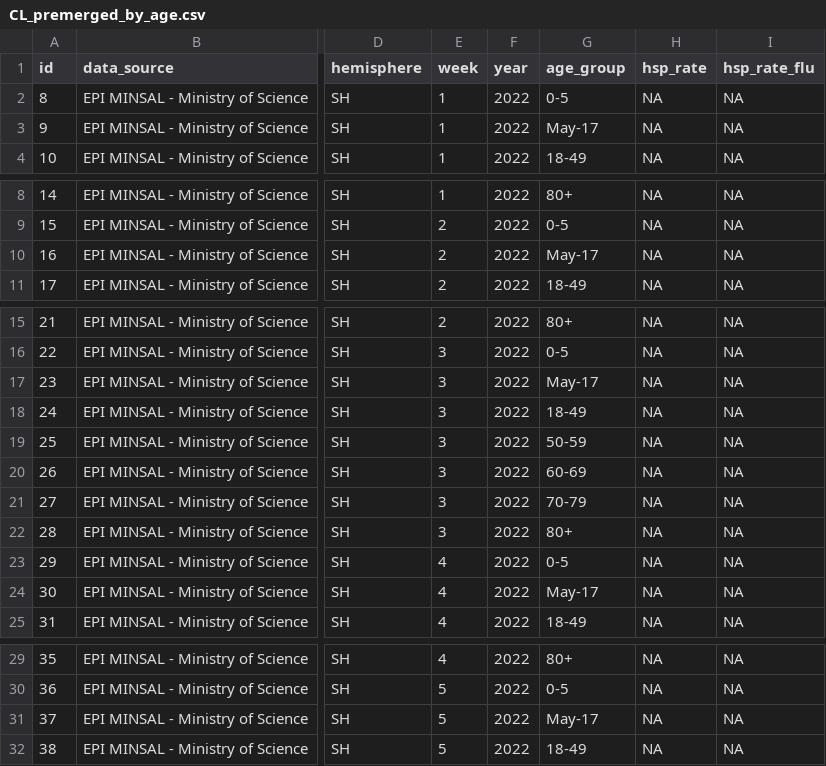
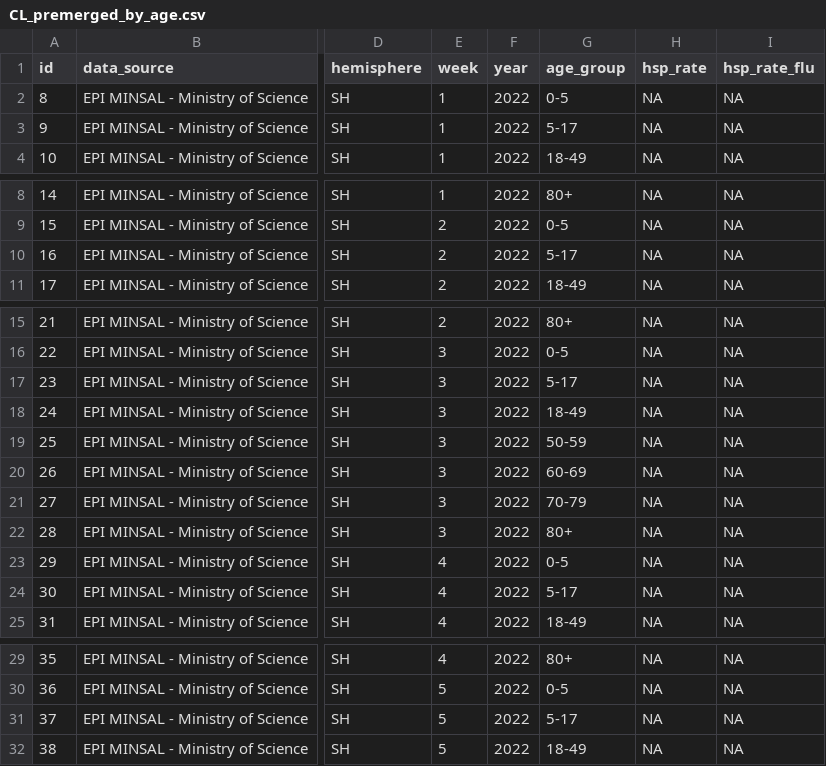
Before and after one commit to dzanahmed/lshtm-dc-sanofi, a CSV file: data/premerged_data/CL_premerged_by_age.csv, drawn as a sheet; only a part is shown, gaps mark what is left out; the diff covers the shown part only; the diff names each change by its address in the sheet, - before the commit and + after, or states it on an @@ line.

Commit message:
Data merge doc fixed, figure 1 outputs for NH/SH/both, May-17, May-05 bugs cleaned.

```diff
--- a/data/premerged_data/CL_premerged_by_age.csv
+++ b/data/premerged_data/CL_premerged_by_age.csv
-G3 (age_group): May-17
+G3 (age_group): 5-17
-G10 (age_group): May-17
+G10 (age_group): 5-17
-G17 (age_group): May-17
+G17 (age_group): 5-17
-G24 (age_group): May-17
+G24 (age_group): 5-17
-G31 (age_group): May-17
+G31 (age_group): 5-17
```
Also changed, not shown: 49 edited cells elsewhere in this file, data/premerged_data/uk_premerged_by_age.csv, data/processed_data/UK/uk_sari_all_ages.csv, 8 other files.
